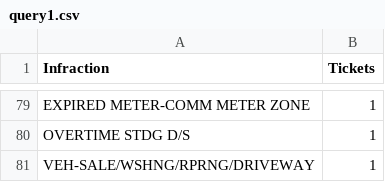
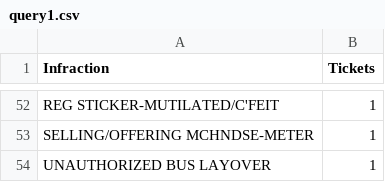
Before and after one commit to cijjas/distributed-hazelcast-ticket-operations, a CSV file: resources/outputs/query1.csv, drawn as a sheet; only a part is shown, gaps mark what is left out; addresses are those after the commit; the diff covers the shown part only; the diff names each change by its address in the sheet, - before the commit and + after, or states it on an @@ line.

```diff
--- a/resources/outputs/query1.csv
+++ b/resources/outputs/query1.csv
-A52 (Infraction): EXPIRED METER-COMM METER ZONE
+A52 (Infraction): REG STICKER-MUTILATED/C'FEIT
-A53 (Infraction): OVERTIME STDG D/S
+A53 (Infraction): SELLING/OFFERING MCHNDSE-METER
-A54 (Infraction): VEH-SALE/WSHNG/RPRNG/DRIVEWAY
+A54 (Infraction): UNAUTHORIZED BUS LAYOVER
```
Also changed, not shown: 23 added rows, 50 removed rows and 27 edited cells elsewhere in this file, 11 other files.
